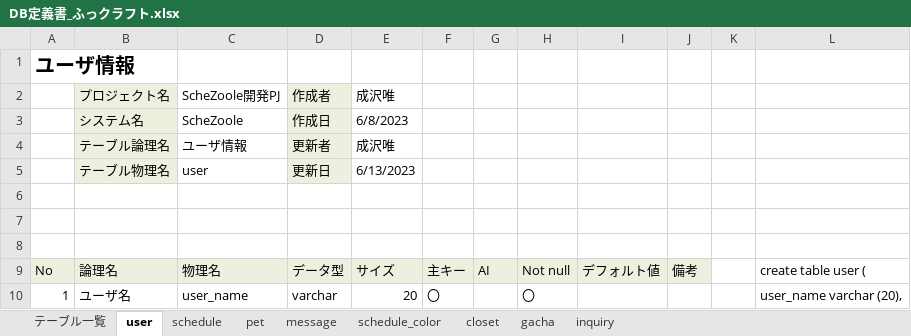
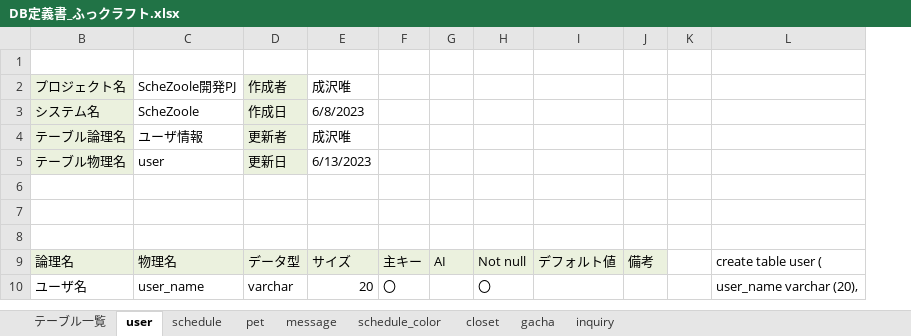
Before and after one commit to dojo2023/E-3, an Excel workbook: doc/2_外部設計/DB定義書_ふっクラフト.xlsx, sheet user, drawn as a sheet; only a part is shown; values as stored, in another font and other column widths than the file's, no borders; the diff names each change by its address in the sheet, - before the commit and + after, or states it on an @@ line.

```diff
--- a/doc/2_外部設計/DB定義書_ふっクラフト.xlsx (sheet user)
+++ b/doc/2_外部設計/DB定義書_ふっクラフト.xlsx (sheet user)
@@ column A hidden, rows 1-10: ユーザ情報 |  |  |  |  |  |  |  | No | 1 @@
```
Also changed, not shown: sheet pet, sheet message, sheet gacha, 4 other files.
